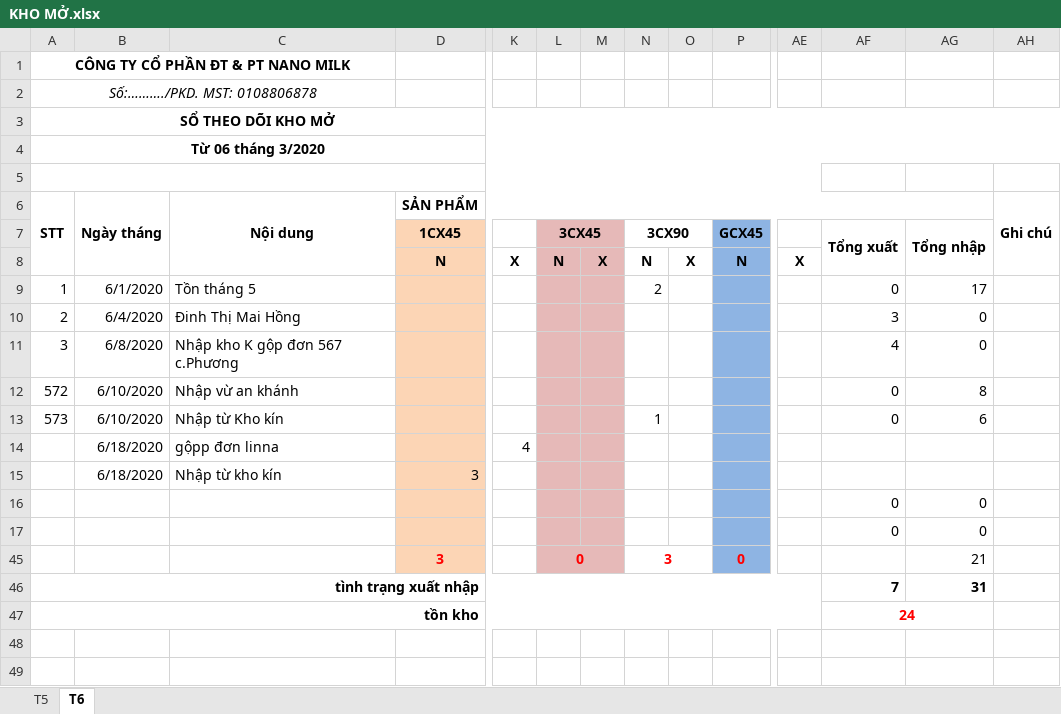
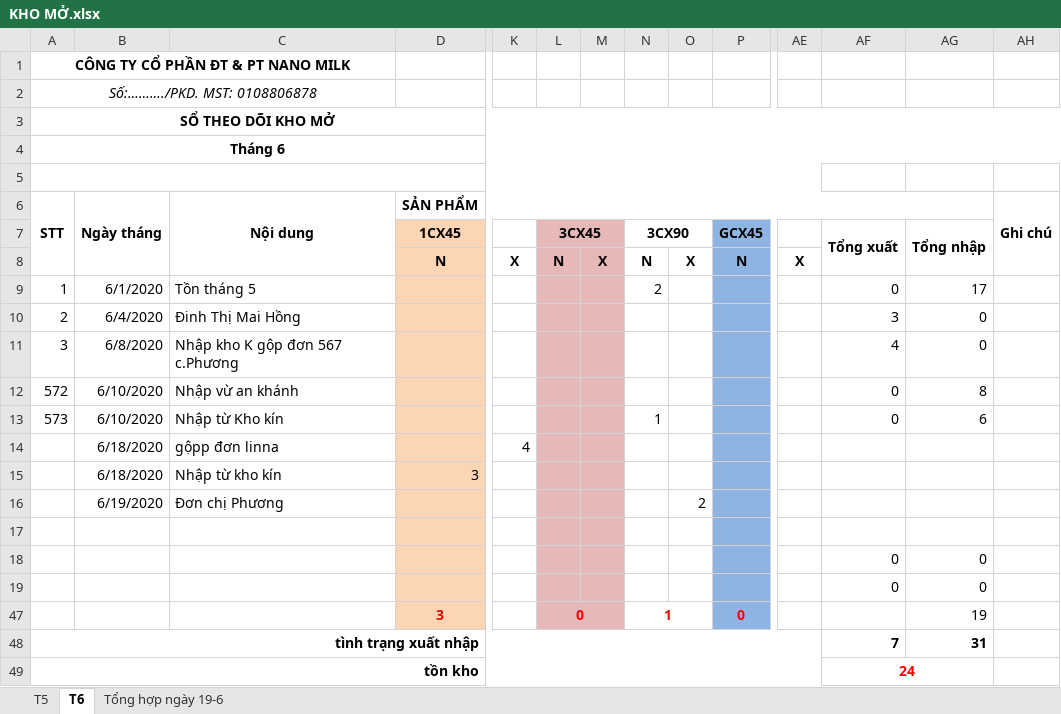
Before and after one commit to lexusna98/HangWorkspace, an Excel workbook: KẾ TOÁN - THÁI HẰNG/KHO MỞ.xlsx, sheet T6, drawn as a sheet; only a part is shown, gaps mark what is left out; values as stored, in another font and other column widths than the file's, no borders; addresses are those after the commit; rows hold the shown columns only; the diff names each change by its address in the sheet, - before the commit and + after, or states it on an @@ line.

```diff
--- a/KẾ TOÁN - THÁI HẰNG/KHO MỞ.xlsx (sheet T6)
+++ b/KẾ TOÁN - THÁI HẰNG/KHO MỞ.xlsx (sheet T6)
+sheet tab: Tổng hợp ngày 19-6
-A4 (STT): Từ 06 tháng 3/2020
+A4 (STT): Tháng 6
+row 16:  | 6/19/2020 | Đơn chị Phương |  |  |  |  |  | 2
+row 17: (empty)
-N47: 3
+N47: 1
-AG47: 21
+AG47: 19
```
Also changed, not shown: formulas that keep their value, KẾ TOÁN - THÁI HẰNG/QUỲNH TRANG/KHO,DT, CP.xlsx.
